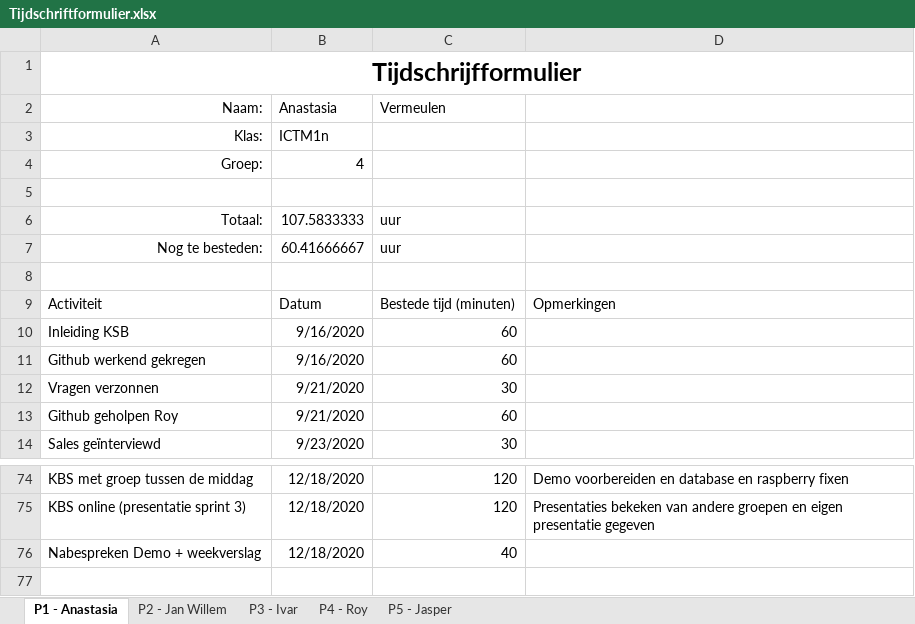
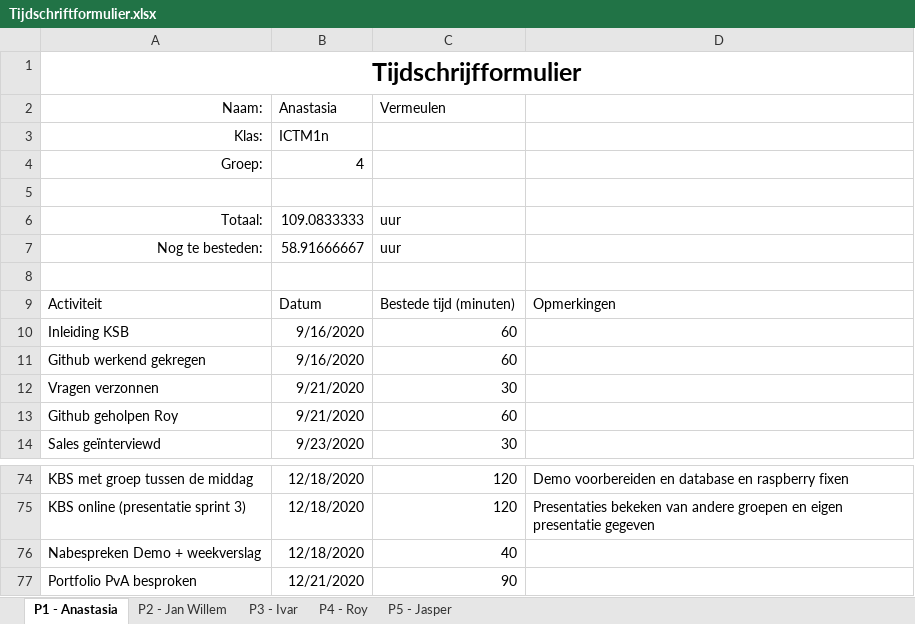
Before and after one commit to thesmallwan123/NerdyGadgets, an Excel workbook: Documenten/Tijdschriftformulier.xlsx, sheet P1 - Anastasia, drawn as a sheet; only a part is shown, gaps mark what is left out; values as stored, in another font and other column widths than the file's, no borders; table styles not drawn; the diff names each change by its address in the sheet, - before the commit and + after, or states it on an @@ line.

Commit message:
portfolio PvA

```diff
--- a/Documenten/Tijdschriftformulier.xlsx (sheet P1 - Anastasia)
+++ b/Documenten/Tijdschriftformulier.xlsx (sheet P1 - Anastasia)
-B6 (Anastasia): 107.5833333
+B6 (Anastasia): 109.0833333
-B7 (Anastasia): 60.41666667
+B7 (Anastasia): 58.91666667
+row 77: Portfolio PvA besproken | 12/21/2020 | 90
```
Also changed, not shown: sheet P4 - Roy, sheet P2 - Jan Willem, sheet P5 - Jasper, sheet P3 - Ivar, 1 other file.
